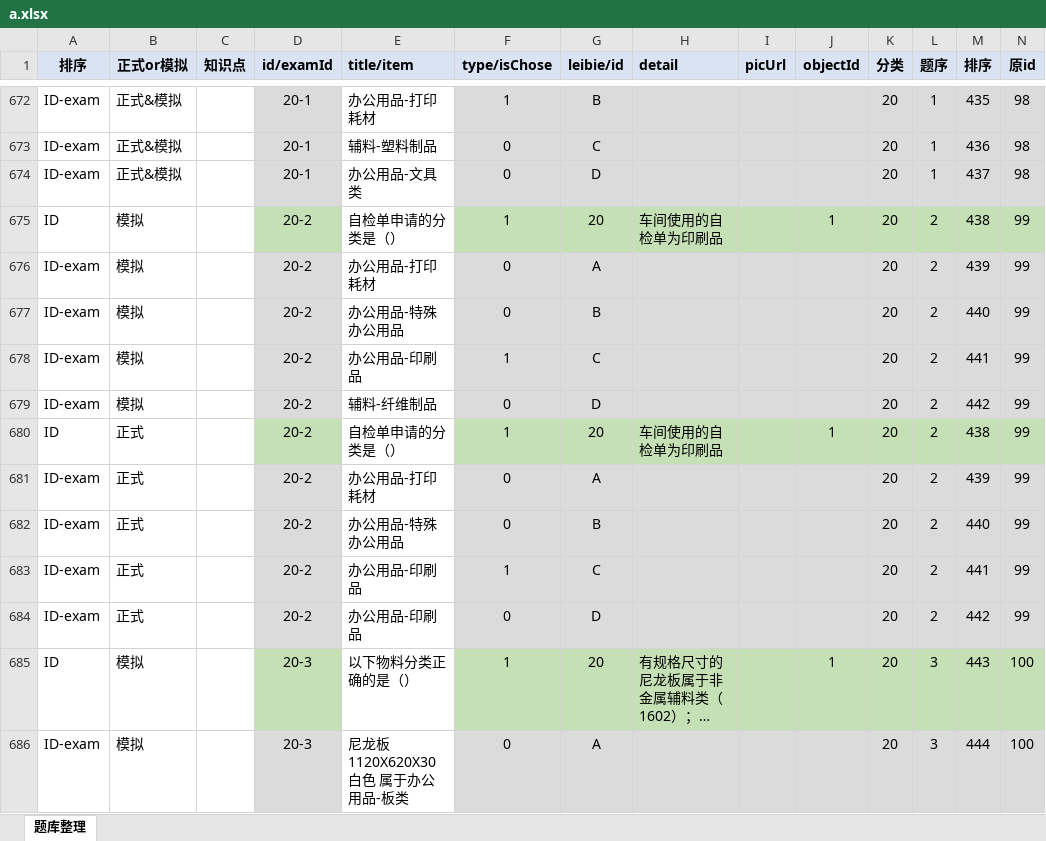
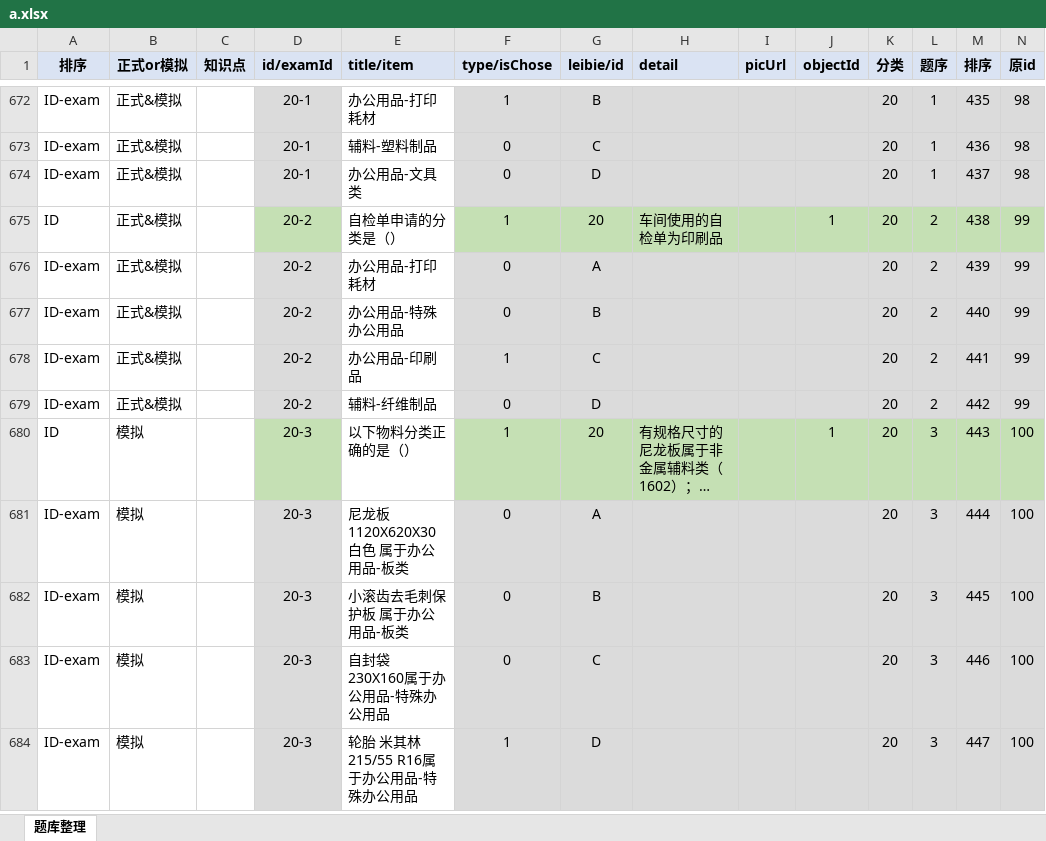
Before and after one commit to 13915953855/myTestDemo, an Excel workbook: src/main/resources/a.xlsx, sheet 题库整理, drawn as a sheet; only a part is shown, gaps mark what is left out; the shorter side is filled out with more unchanged rows; long unchanged cells end in …; values as stored, in another font and other column widths than the file's, no borders; conditional formats not drawn; rows hold the shown columns only; the diff names each change by its address in the sheet, - before the commit and + after, or states it on an @@ line.

Commit message:
excel

```diff
--- a/src/main/resources/a.xlsx (sheet 题库整理)
+++ b/src/main/resources/a.xlsx (sheet 题库整理)
-B675:B679 (正式or模拟): 模拟
+B675:B679 (正式or模拟): 正式&模拟
-row 680: ID | 正式 |  | 20-2 | 自检单申请的分类是（） | 1 | 20 | 车间使用的自检单为印刷品 |  | 1 | 20 | 2 | 438 | 99
-row 681: ID-exam | 正式 |  | 20-2 | 办公用品-打印耗材 | 0 | A |  |  |  | 20 | 2 | 439 | 99
-row 682: ID-exam | 正式 |  | 20-2 | 办公用品-特殊办公用品 | 0 | B |  |  |  | 20 | 2 | 440 | 99
-row 683: ID-exam | 正式 |  | 20-2 | 办公用品-印刷品 | 1 | C |  |  |  | 20 | 2 | 441 | 99
-row 684: ID-exam | 正式 |  | 20-2 | 办公用品-印刷品 | 0 | D |  |  |  | 20 | 2 | 442 | 99
```
Also changed, not shown: 2 other files.
